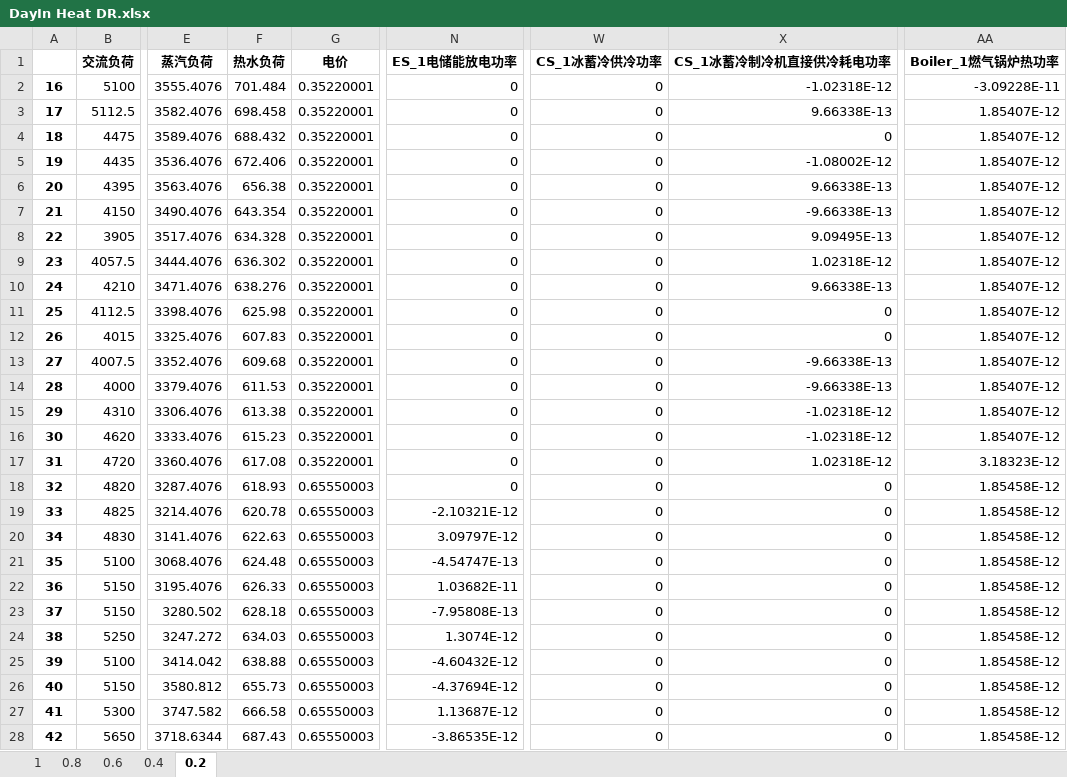
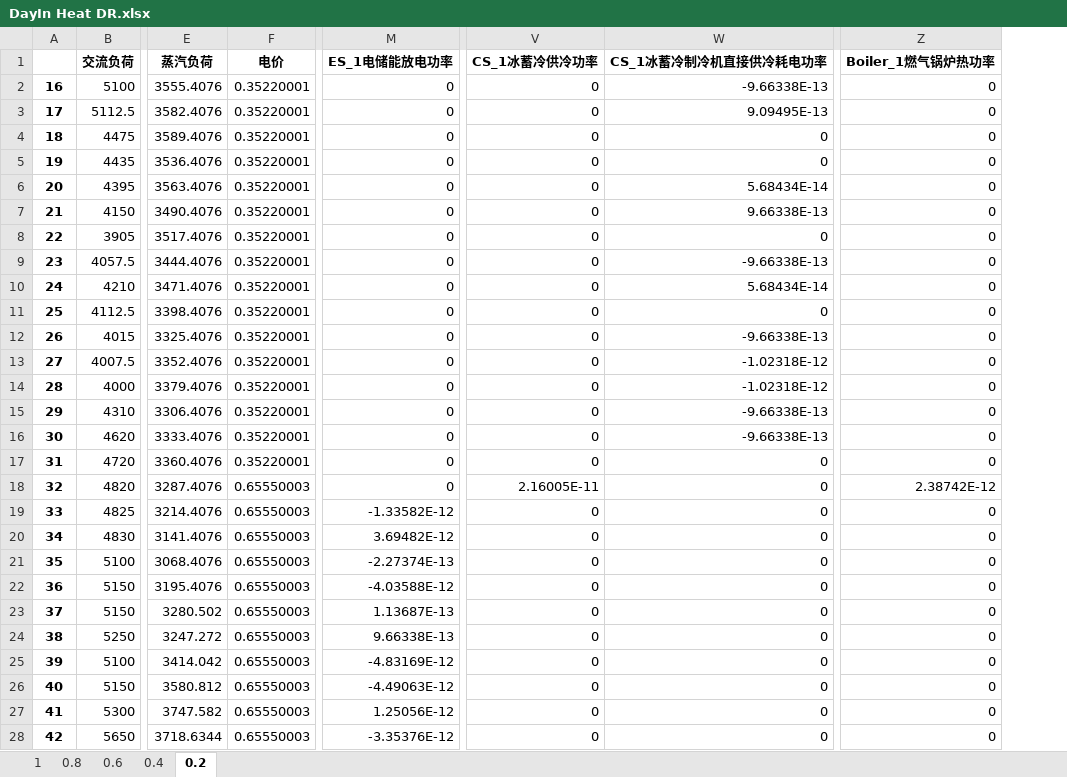
Before and after one commit to zidanessf/microgridOptimalDispatch, an Excel workbook: DayIn Heat DR.xlsx, sheet 0.2, drawn as a sheet; only a part is shown, gaps mark what is left out; values as stored, in another font and other column widths than the file's, no borders; removed rows and columns are numbered as before the commit, all else as after; the diff covers the shown part only; the diff names each change by its address in the sheet, - before the commit and + after, or states it on an @@ line.

```diff
--- a/DayIn Heat DR.xlsx (sheet 0.2)
+++ b/DayIn Heat DR.xlsx (sheet 0.2)
-column F (热水负荷), rows 2-28: 701.484 | 698.458 | 688.432 | 672.406 | 656.38 | 643.354 | 634.328 | 636.302 | 638.276 | 625.98 | 607.83 | 609.68 | 611.53 | 613.38 | 615.23 | 617.08 | 618.93 | 620.78 | 622.63 | 624.48 | 626.33 | 628.18 | 634.03 | 638.88 | 655.73 | 666.58 | 687.43
-W2 (CS_1冰蓄冷制冷机直接供冷耗电功率): -1.02318E-12
+W2 (CS_1冰蓄冷制冷机直接供冷耗电功率): -9.66338E-13
-Z2 (Boiler_1燃气锅炉热功率): -3.09228E-11
+Z2 (Boiler_1燃气锅炉热功率): 0
-W3 (CS_1冰蓄冷制冷机直接供冷耗电功率): 9.66338E-13
+W3 (CS_1冰蓄冷制冷机直接供冷耗电功率): 9.09495E-13
-Z3:Z16 (Boiler_1燃气锅炉热功率): 1.85407E-12
+Z3:Z16 (Boiler_1燃气锅炉热功率): 0
-W5 (CS_1冰蓄冷制冷机直接供冷耗电功率): -1.08002E-12
+W5 (CS_1冰蓄冷制冷机直接供冷耗电功率): 0
-W6 (CS_1冰蓄冷制冷机直接供冷耗电功率): 9.66338E-13
+W6 (CS_1冰蓄冷制冷机直接供冷耗电功率): 5.68434E-14
-W7 (CS_1冰蓄冷制冷机直接供冷耗电功率): -9.66338E-13
+W7 (CS_1冰蓄冷制冷机直接供冷耗电功率): 9.66338E-13
-W8 (CS_1冰蓄冷制冷机直接供冷耗电功率): 9.09495E-13
+W8 (CS_1冰蓄冷制冷机直接供冷耗电功率): 0
-W9 (CS_1冰蓄冷制冷机直接供冷耗电功率): 1.02318E-12
+W9 (CS_1冰蓄冷制冷机直接供冷耗电功率): -9.66338E-13
-W10 (CS_1冰蓄冷制冷机直接供冷耗电功率): 9.66338E-13
+W10 (CS_1冰蓄冷制冷机直接供冷耗电功率): 5.68434E-14
-W12 (CS_1冰蓄冷制冷机直接供冷耗电功率): 0
+W12 (CS_1冰蓄冷制冷机直接供冷耗电功率): -9.66338E-13
-W13:W14 (CS_1冰蓄冷制冷机直接供冷耗电功率): -9.66338E-13
+W13:W14 (CS_1冰蓄冷制冷机直接供冷耗电功率): -1.02318E-12
-W15:W16 (CS_1冰蓄冷制冷机直接供冷耗电功率): -1.02318E-12
+W15:W16 (CS_1冰蓄冷制冷机直接供冷耗电功率): -9.66338E-13
-W17 (CS_1冰蓄冷制冷机直接供冷耗电功率): 1.02318E-12
+W17 (CS_1冰蓄冷制冷机直接供冷耗电功率): 0
-Z17 (Boiler_1燃气锅炉热功率): 3.18323E-12
+Z17 (Boiler_1燃气锅炉热功率): 0
-V18 (CS_1冰蓄冷供冷功率): 0
+V18 (CS_1冰蓄冷供冷功率): 2.16005E-11
-Z18 (Boiler_1燃气锅炉热功率): 1.85458E-12
+Z18 (Boiler_1燃气锅炉热功率): 2.38742E-12
-M19 (ES_1电储能放电功率): -2.10321E-12
+M19 (ES_1电储能放电功率): -1.33582E-12
-Z19:Z28 (Boiler_1燃气锅炉热功率): 1.85458E-12
+Z19:Z28 (Boiler_1燃气锅炉热功率): 0
-M20 (ES_1电储能放电功率): 3.09797E-12
+M20 (ES_1电储能放电功率): 3.69482E-12
-M21 (ES_1电储能放电功率): -4.54747E-13
+M21 (ES_1电储能放电功率): -2.27374E-13
-M22 (ES_1电储能放电功率): 1.03682E-11
+M22 (ES_1电储能放电功率): -4.03588E-12
-M23 (ES_1电储能放电功率): -7.95808E-13
+M23 (ES_1电储能放电功率): 1.13687E-13
-M24 (ES_1电储能放电功率): 1.3074E-12
+M24 (ES_1电储能放电功率): 9.66338E-13
-M25 (ES_1电储能放电功率): -4.60432E-12
+M25 (ES_1电储能放电功率): -4.83169E-12
-M26 (ES_1电储能放电功率): -4.37694E-12
+M26 (ES_1电储能放电功率): -4.49063E-12
-M27 (ES_1电储能放电功率): 1.13687E-12
+M27 (ES_1电储能放电功率): 1.25056E-12
-M28 (ES_1电储能放电功率): -3.86535E-12
+M28 (ES_1电储能放电功率): -3.35376E-12
```
Also changed, not shown: 187 edited cells elsewhere in this sheet, sheet 0.8, sheet 1, sheet 0.6, sheet 0.4, DayAhead Electric DR.xlsx, DayAhead Heat DR.xlsx, 5 other files.
